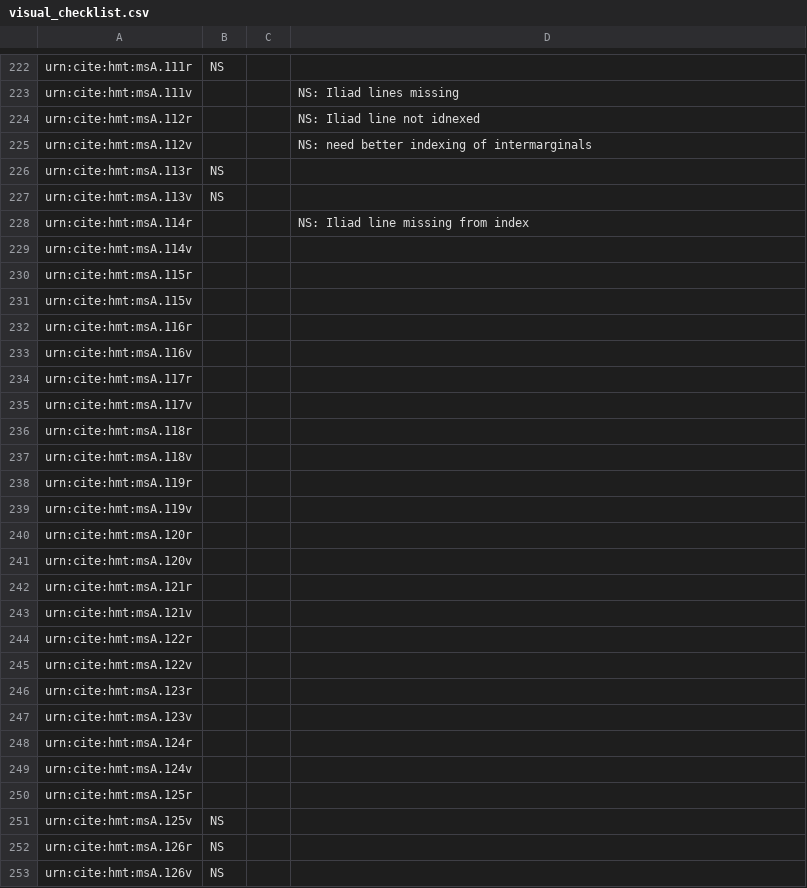
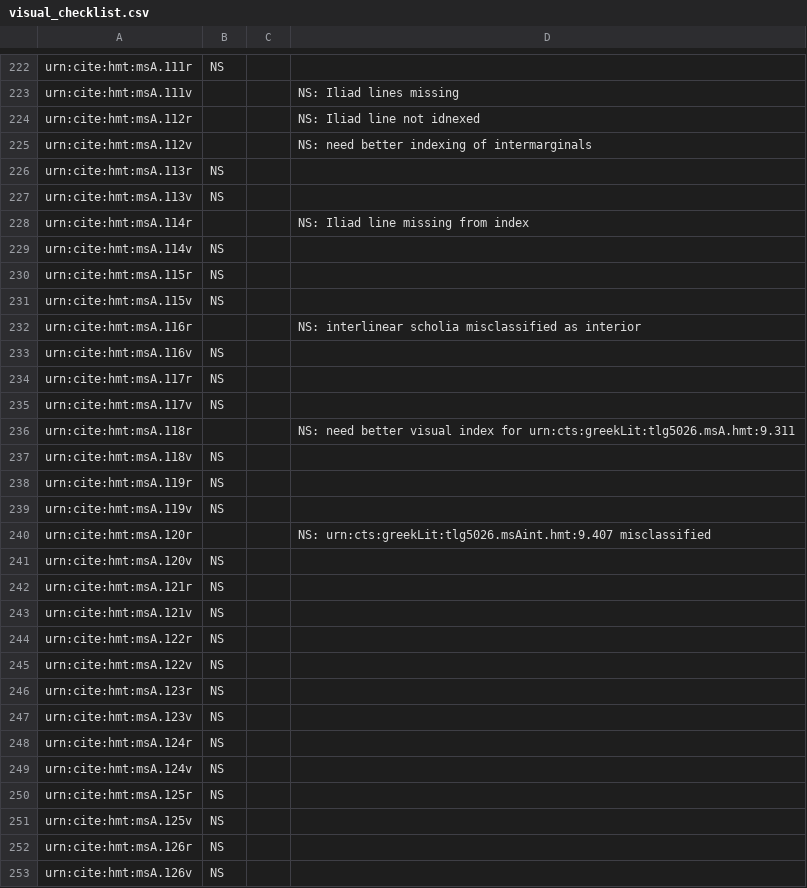
Before and after one commit to hmteditors/acmecleaners, a CSV file: visual_checklist.csv, drawn as a sheet; only a part is shown, gaps mark what is left out.

Commit message:
Finish a swatch of editing

```diff
--- a/visual_checklist.csv
+++ b/visual_checklist.csv
@@ -228,24 +228,24 @@ urn:cite:hmt:msA.113v,NS,,
 urn:cite:hmt:msA.114r,,,NS: Iliad line missing from index
-urn:cite:hmt:msA.114v,,,
-urn:cite:hmt:msA.115r,,,
-urn:cite:hmt:msA.115v,,,
-urn:cite:hmt:msA.116r,,,
-urn:cite:hmt:msA.116v,,,
-urn:cite:hmt:msA.117r,,,
-urn:cite:hmt:msA.117v,,,
-urn:cite:hmt:msA.118r,,,
-urn:cite:hmt:msA.118v,,,
-urn:cite:hmt:msA.119r,,,
-urn:cite:hmt:msA.119v,,,
-urn:cite:hmt:msA.120r,,,
-urn:cite:hmt:msA.120v,,,
-urn:cite:hmt:msA.121r,,,
-urn:cite:hmt:msA.121v,,,
-urn:cite:hmt:msA.122r,,,
-urn:cite:hmt:msA.122v,,,
-urn:cite:hmt:msA.123r,,,
-urn:cite:hmt:msA.123v,,,
-urn:cite:hmt:msA.124r,,,
-urn:cite:hmt:msA.124v,,,
-urn:cite:hmt:msA.125r,,,
+urn:cite:hmt:msA.114v,NS,,
+urn:cite:hmt:msA.115r,NS,,
+urn:cite:hmt:msA.115v,NS,,
+urn:cite:hmt:msA.116r,,,NS: interlinear scholia misclassified as interior
+urn:cite:hmt:msA.116v,NS,,
+urn:cite:hmt:msA.117r,NS,,
+urn:cite:hmt:msA.117v,NS,,
+urn:cite:hmt:msA.118r,,,NS: need better visual index for urn:cts:greekLit:tlg5026.msA.hmt:9.311
+urn:cite:hmt:msA.118v,NS,,
+urn:cite:hmt:msA.119r,NS,,
+urn:cite:hmt:msA.119v,NS,,
+urn:cite:hmt:msA.120r,,,NS: urn:cts:greekLit:tlg5026.msAint.hmt:9.407 misclassified
+urn:cite:hmt:msA.120v,NS,,
+urn:cite:hmt:msA.121r,NS,,
+urn:cite:hmt:msA.121v,NS,,
+urn:cite:hmt:msA.122r,NS,,
+urn:cite:hmt:msA.122v,NS,,
+urn:cite:hmt:msA.123r,NS,,
+urn:cite:hmt:msA.123v,NS,,
+urn:cite:hmt:msA.124r,NS,,
+urn:cite:hmt:msA.124v,NS,,
+urn:cite:hmt:msA.125r,NS,,
 urn:cite:hmt:msA.125v,NS,,
```
